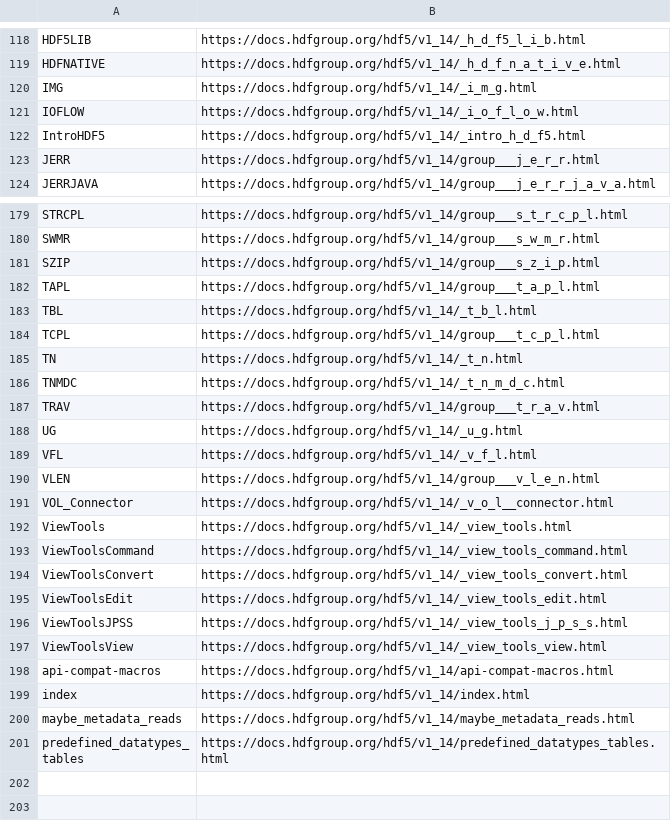
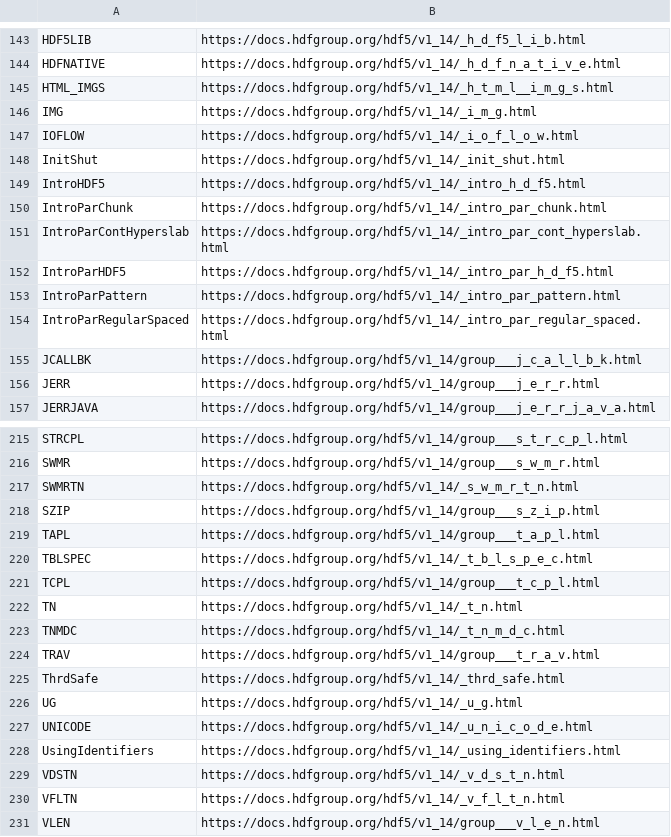
Before and after one commit to JuliaIO/HDF5.jl, a TSV file: gen/DoxygenTagParser/hdf5_group_urls.tsv, drawn as a sheet; only a part is shown, gaps mark what is left out; the shorter side is filled out with more unchanged rows; the diff covers the shown part only.

Commit message:
Update links to HDF5 documentation on support.hdfgroup.org (#1193)

```diff
--- a/gen/DoxygenTagParser/hdf5_group_urls.tsv
+++ b/gen/DoxygenTagParser/hdf5_group_urls.tsv
@@ -119,5 +144,13 @@ HDF5LIB	https://docs.hdfgroup.org/hdf5/v1_14/_h_d_f5_l_i_b.html
 HDFNATIVE	https://docs.hdfgroup.org/hdf5/v1_14/_h_d_f_n_a_t_i_v_e.html
+HTML_IMGS	https://docs.hdfgroup.org/hdf5/v1_14/_h_t_m_l__i_m_g_s.html
 IMG	https://docs.hdfgroup.org/hdf5/v1_14/_i_m_g.html
 IOFLOW	https://docs.hdfgroup.org/hdf5/v1_14/_i_o_f_l_o_w.html
+InitShut	https://docs.hdfgroup.org/hdf5/v1_14/_init_shut.html
 IntroHDF5	https://docs.hdfgroup.org/hdf5/v1_14/_intro_h_d_f5.html
+IntroParChunk	https://docs.hdfgroup.org/hdf5/v1_14/_intro_par_chunk.html
+IntroParContHyperslab	https://docs.hdfgroup.org/hdf5/v1_14/_intro_par_cont_hyperslab.html
+IntroParHDF5	https://docs.hdfgroup.org/hdf5/v1_14/_intro_par_h_d_f5.html
+IntroParPattern	https://docs.hdfgroup.org/hdf5/v1_14/_intro_par_pattern.html
+IntroParRegularSpaced	https://docs.hdfgroup.org/hdf5/v1_14/_intro_par_regular_spaced.html
+JCALLBK	https://docs.hdfgroup.org/hdf5/v1_14/group___j_c_a_l_l_b_k.html
 JERR	https://docs.hdfgroup.org/hdf5/v1_14/group___j_e_r_r.html
@@ -180,5 +216,6 @@ STRCPL	https://docs.hdfgroup.org/hdf5/v1_14/group___s_t_r_c_p_l.html
 SWMR	https://docs.hdfgroup.org/hdf5/v1_14/group___s_w_m_r.html
+SWMRTN	https://docs.hdfgroup.org/hdf5/v1_14/_s_w_m_r_t_n.html
 SZIP	https://docs.hdfgroup.org/hdf5/v1_14/group___s_z_i_p.html
 TAPL	https://docs.hdfgroup.org/hdf5/v1_14/group___t_a_p_l.html
-TBL	https://docs.hdfgroup.org/hdf5/v1_14/_t_b_l.html
+TBLSPEC	https://docs.hdfgroup.org/hdf5/v1_14/_t_b_l_s_p_e_c.html
 TCPL	https://docs.hdfgroup.org/hdf5/v1_14/group___t_c_p_l.html
@@ -187,4 +224,8 @@ TNMDC	https://docs.hdfgroup.org/hdf5/v1_14/_t_n_m_d_c.html
 TRAV	https://docs.hdfgroup.org/hdf5/v1_14/group___t_r_a_v.html
+ThrdSafe	https://docs.hdfgroup.org/hdf5/v1_14/_thrd_safe.html
 UG	https://docs.hdfgroup.org/hdf5/v1_14/_u_g.html
-VFL	https://docs.hdfgroup.org/hdf5/v1_14/_v_f_l.html
+UNICODE	https://docs.hdfgroup.org/hdf5/v1_14/_u_n_i_c_o_d_e.html
+UsingIdentifiers	https://docs.hdfgroup.org/hdf5/v1_14/_using_identifiers.html
+VDSTN	https://docs.hdfgroup.org/hdf5/v1_14/_v_d_s_t_n.html
+VFLTN	https://docs.hdfgroup.org/hdf5/v1_14/_v_f_l_t_n.html
 VLEN	https://docs.hdfgroup.org/hdf5/v1_14/group___v_l_e_n.html
```
Also changed, not shown: 50 added rows and 3 removed rows elsewhere in this file, 6 other files.
